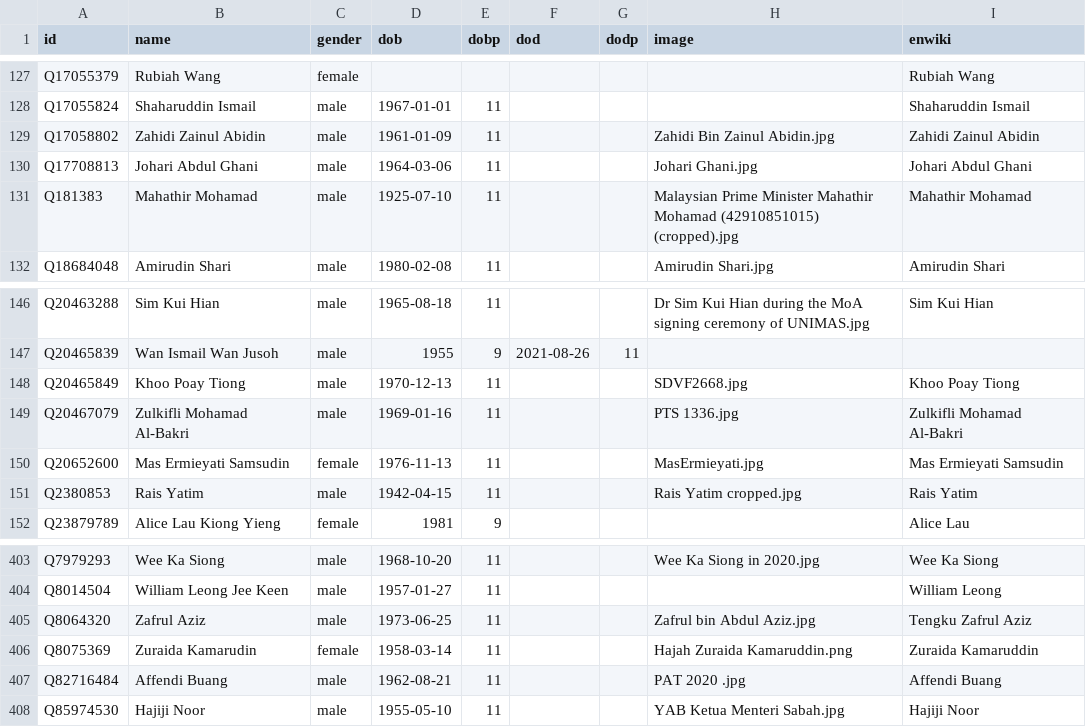
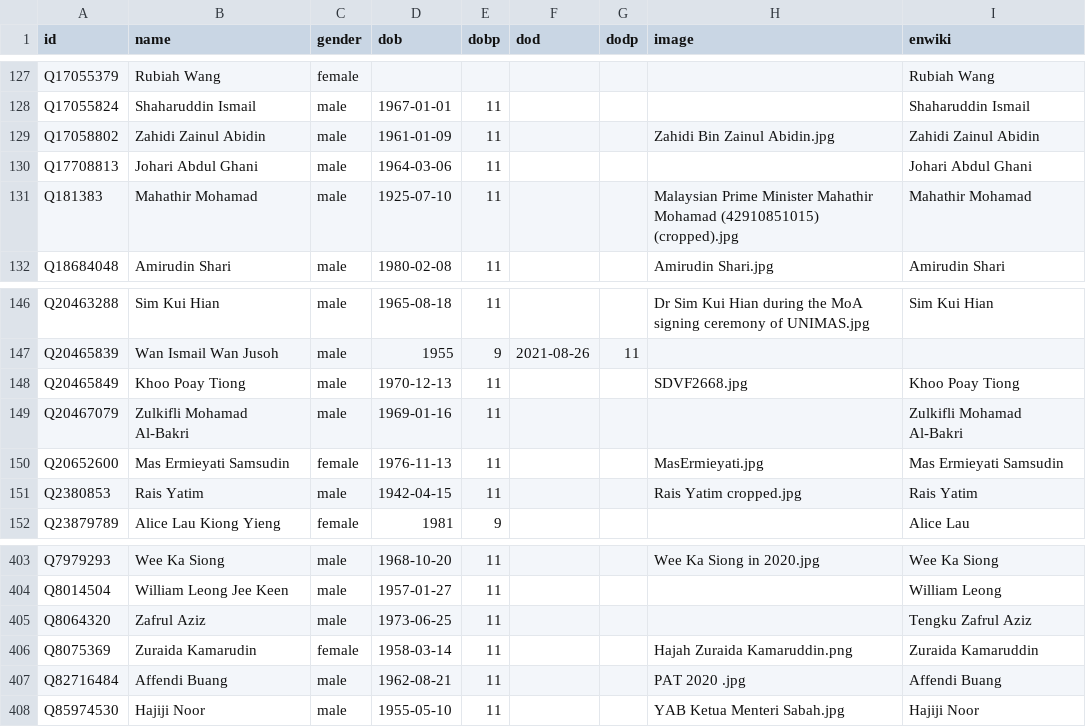
Before and after one commit to epireve/malaysia-ministers, a CSV file: html/bio.csv, drawn as a sheet; only a part is shown, gaps mark what is left out.

```diff
--- a/html/bio.csv
+++ b/html/bio.csv
@@ -129,3 +129,3 @@ Q17055824,Shaharuddin Ismail,male,1967-01-01,11,,,,Shaharuddin Ismail
 Q17058802,Zahidi Zainul Abidin,male,1961-01-09,11,,,Zahidi Bin Zainul Abidin.jpg,Zahidi Zainul Abidin
-Q17708813,Johari Abdul Ghani,male,1964-03-06,11,,,Johari Ghani.jpg,Johari Abdul Ghani
+Q17708813,Johari Abdul Ghani,male,1964-03-06,11,,,,Johari Abdul Ghani
 Q181383,Mahathir Mohamad,male,1925-07-10,11,,,Malaysian Prime Minister Mahathir Mohamad (42910851015) (cropped).jpg,Mahathir Mohamad
@@ -148,3 +148,3 @@ Q20465839,Wan Ismail Wan Jusoh,male,1955,9,2021-08-26,11,,
 Q20465849,Khoo Poay Tiong,male,1970-12-13,11,,,SDVF2668.jpg,Khoo Poay Tiong
-Q20467079,Zulkifli Mohamad Al-Bakri,male,1969-01-16,11,,,PTS 1336.jpg,Zulkifli Mohamad Al-Bakri
+Q20467079,Zulkifli Mohamad Al-Bakri,male,1969-01-16,11,,,,Zulkifli Mohamad Al-Bakri
 Q20652600,Mas Ermieyati Samsudin,female,1976-11-13,11,,,MasErmieyati.jpg,Mas Ermieyati Samsudin
@@ -404,3 +404,3 @@ Q7979293,Wee Ka Siong,male,1968-10-20,11,,,Wee Ka Siong in 2020.jpg,Wee Ka Siong
 Q8014504,William Leong Jee Keen,male,1957-01-27,11,,,,William Leong
-Q8064320,Zafrul Aziz,male,1973-06-25,11,,,Zafrul bin Abdul Aziz.jpg,Tengku Zafrul Aziz
+Q8064320,Zafrul Aziz,male,1973-06-25,11,,,,Tengku Zafrul Aziz
 Q8075369,Zuraida Kamarudin,female,1958-03-14,11,,,Hajah Zuraida Kamaruddin.png,Zuraida Kamaruddin
```
